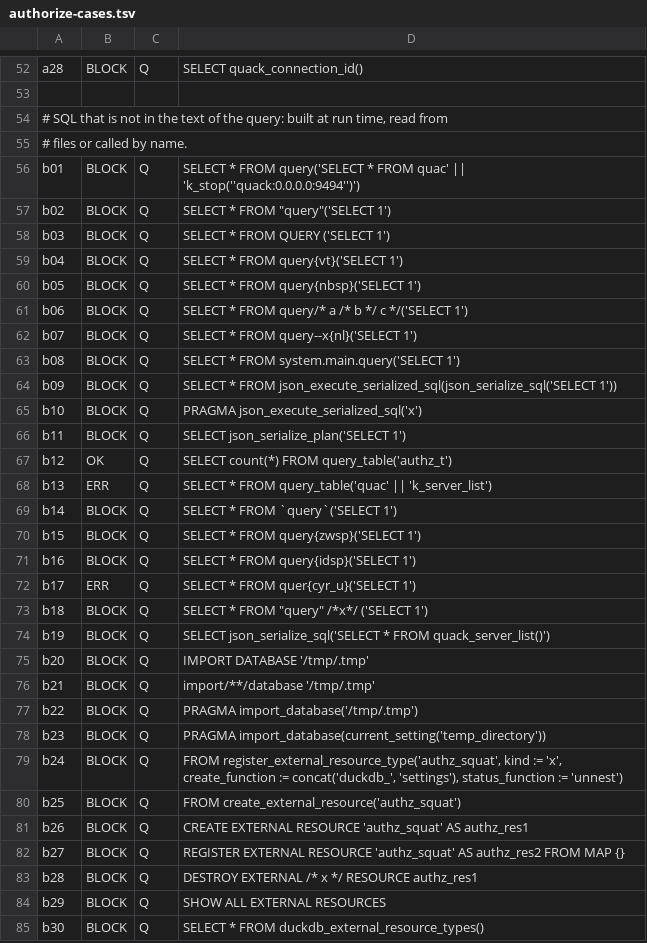
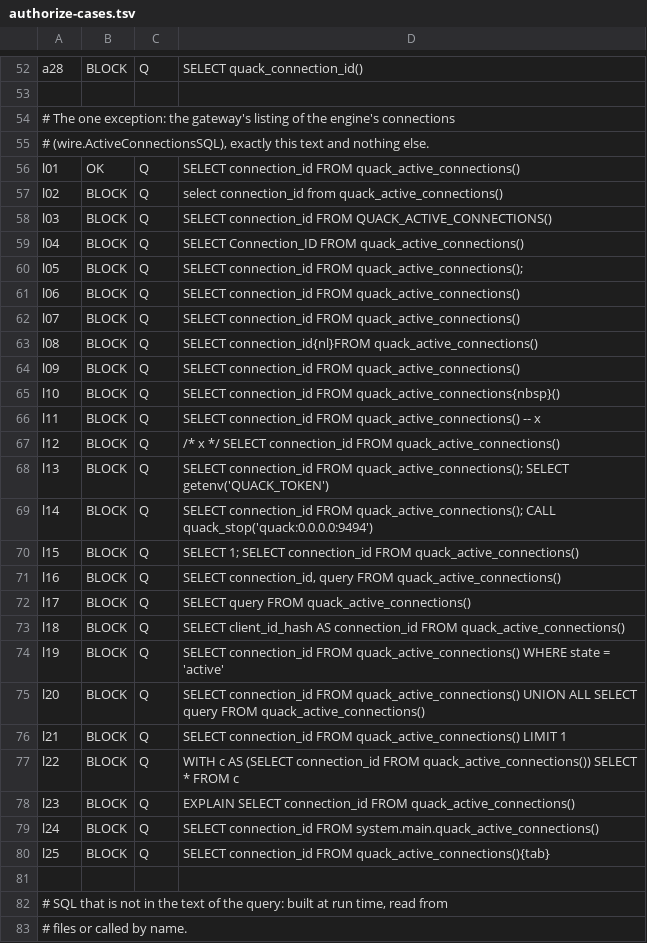
Before and after one commit to lldeters/quack-multiplexer, a TSV file: images/engine/authorize-cases.tsv, drawn as a sheet; only a part is shown, gaps mark what is left out; the shorter side is filled out with more unchanged rows.

```diff
--- a/images/engine/authorize-cases.tsv
+++ b/images/engine/authorize-cases.tsv
@@ -53,2 +53,30 @@ a28	BLOCK	Q	SELECT quack_connection_id()
 
+# The one exception: the gateway's listing of the engine's connections
+# (wire.ActiveConnectionsSQL), exactly this text and nothing else.
+l01	OK	Q	SELECT connection_id FROM quack_active_connections()
+l02	BLOCK	Q	select connection_id from quack_active_connections()
+l03	BLOCK	Q	SELECT connection_id FROM QUACK_ACTIVE_CONNECTIONS()
+l04	BLOCK	Q	SELECT Connection_ID FROM quack_active_connections()
+l05	BLOCK	Q	SELECT connection_id FROM quack_active_connections();
+l06	BLOCK	Q	SELECT connection_id FROM quack_active_connections()
+l07	BLOCK	Q	 SELECT connection_id FROM quack_active_connections()
+l08	BLOCK	Q	SELECT connection_id{nl}FROM quack_active_connections()
+l09	BLOCK	Q	SELECT connection_id  FROM quack_active_connections()
+l10	BLOCK	Q	SELECT connection_id FROM quack_active_connections{nbsp}()
+l11	BLOCK	Q	SELECT connection_id FROM quack_active_connections() -- x
+l12	BLOCK	Q	/* x */ SELECT connection_id FROM quack_active_connections()
+l13	BLOCK	Q	SELECT connection_id FROM quack_active_connections(); SELECT getenv('QUACK_TOKEN')
+l14	BLOCK	Q	SELECT connection_id FROM quack_active_connections(); CALL quack_stop('quack:0.0.0.0:9494')
+l15	BLOCK	Q	SELECT 1; SELECT connection_id FROM quack_active_connections()
+l16	BLOCK	Q	SELECT connection_id, query FROM quack_active_connections()
+l17	BLOCK	Q	SELECT query FROM quack_active_connections()
+l18	BLOCK	Q	SELECT client_id_hash AS connection_id FROM quack_active_connections()
+l19	BLOCK	Q	SELECT connection_id FROM quack_active_connections() WHERE state = 'active'
+l20	BLOCK	Q	SELECT connection_id FROM quack_active_connections() UNION ALL SELECT query FROM quack_active_connections()
+l21	BLOCK	Q	SELECT connection_id FROM quack_active_connections() LIMIT 1
+l22	BLOCK	Q	WITH c AS (SELECT connection_id FROM quack_active_connections()) SELECT * FROM c
+l23	BLOCK	Q	EXPLAIN SELECT connection_id FROM quack_active_connections()
+l24	BLOCK	Q	SELECT connection_id FROM system.main.quack_active_connections()
+l25	BLOCK	Q	SELECT connection_id FROM quack_active_connections(){tab}
+
 # SQL that is not in the text of the query: built at run time, read from
```
Also changed, not shown: 2 other files.
